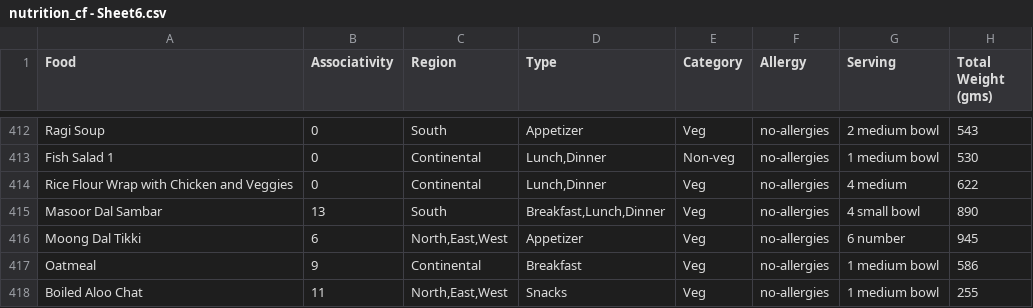
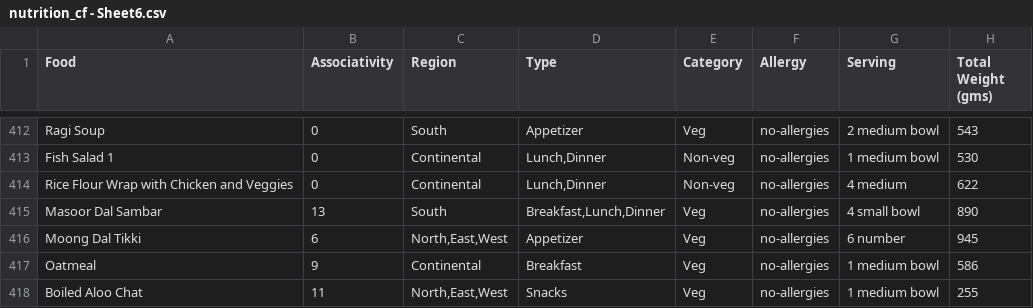
Before and after one commit to Umang8251/Codmav, a CSV file: nutrition_cf - Sheet6.csv, drawn as a sheet; only a part is shown, gaps mark what is left out; the diff names each change by its address in the sheet, - before the commit and + after, or states it on an @@ line.

Commit message:
Update nutrition_cf - Sheet6.csv

```diff
--- a/nutrition_cf - Sheet6.csv
+++ b/nutrition_cf - Sheet6.csv
-E414 (Category): Veg
+E414 (Category): Non-veg
```
